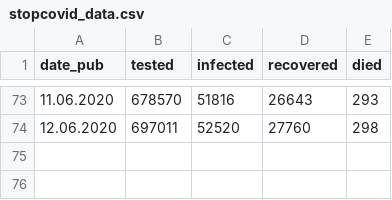
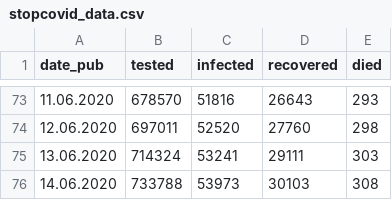
Before and after one commit to opendataby/stopcovid-19, a CSV file: stopcovid_data.csv, drawn as a sheet; only a part is shown, gaps mark what is left out.

Commit message:
Update data

```diff
--- a/stopcovid_data.csv
+++ b/stopcovid_data.csv
@@ -74 +74,3 @@ date_pub,tested,infected,recovered,died
 12.06.2020,697011,52520,27760,298
+13.06.2020,714324,53241,29111,303
+14.06.2020,733788,53973,30103,308
```
Also changed, not shown: 2 other files.
